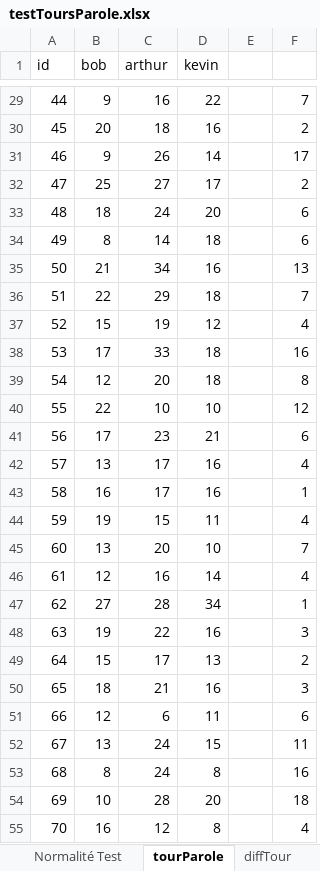
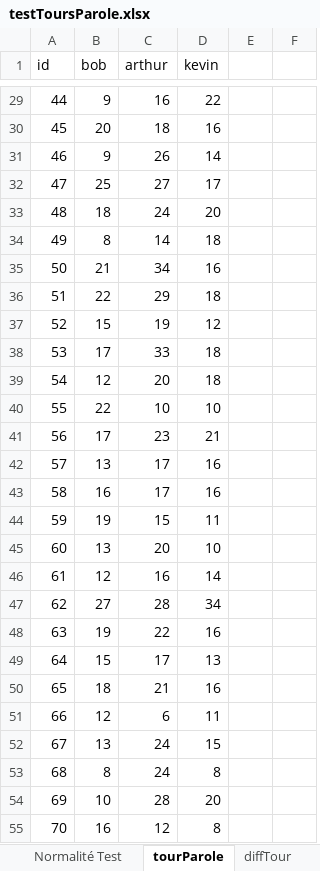
Before and after one commit to Olydia/Discolog, an Excel workbook: ToM/compVsMimic_Etude/EtudeFinale/Resultats/testToursParole.xlsx, sheet tourParole, drawn as a sheet; only a part is shown, gaps mark what is left out; values as stored, in another font and other column widths than the file's, no borders; the diff covers the shown part only; the diff names each change by its address in the sheet, - before the commit and + after, or states it on an @@ line.

Commit message:
modifier tour

```diff
--- a/ToM/compVsMimic_Etude/EtudeFinale/Resultats/testToursParole.xlsx (sheet tourParole)
+++ b/ToM/compVsMimic_Etude/EtudeFinale/Resultats/testToursParole.xlsx (sheet tourParole)
-F29: 7
+F29: (empty)
-F30: 2
+F30: (empty)
-F31: 17
+F31: (empty)
-F32: 2
+F32: (empty)
-F33:F34: 6
+F33:F34: (empty)
-F35: 13
+F35: (empty)
-F36: 7
+F36: (empty)
-F37: 4
+F37: (empty)
-F38: 16
+F38: (empty)
-F39: 8
+F39: (empty)
-F40: 12
+F40: (empty)
-F41: 6
+F41: (empty)
-F42: 4
+F42: (empty)
-F43: 1
+F43: (empty)
-F44: 4
+F44: (empty)
-F45: 7
+F45: (empty)
-F46: 4
+F46: (empty)
-F47: 1
+F47: (empty)
-F48: 3
+F48: (empty)
-F49: 2
+F49: (empty)
-F50: 3
+F50: (empty)
-F51: 6
+F51: (empty)
-F52: 11
+F52: (empty)
-F53: 16
+F53: (empty)
-F54: 18
+F54: (empty)
-F55: 4
+F55: (empty)
```
Also changed, not shown: 40 edited cells elsewhere in this sheet, sheet diffTour, other sheet tabs, formulas that keep their value.
